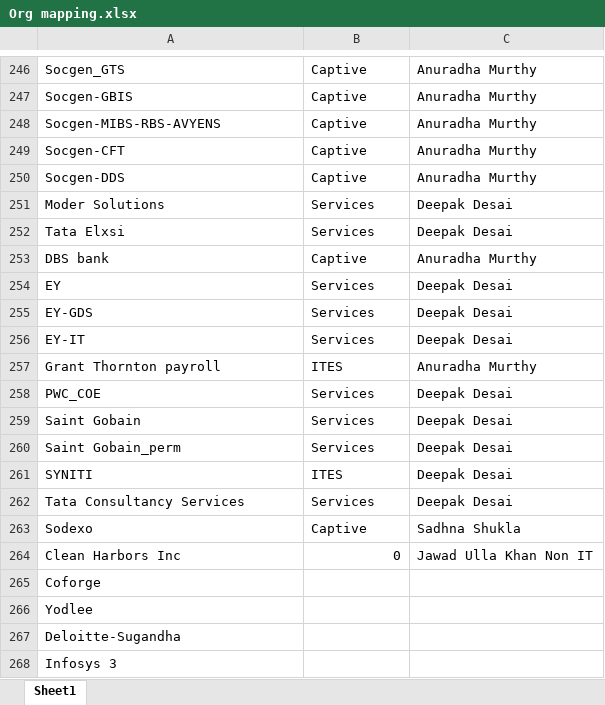
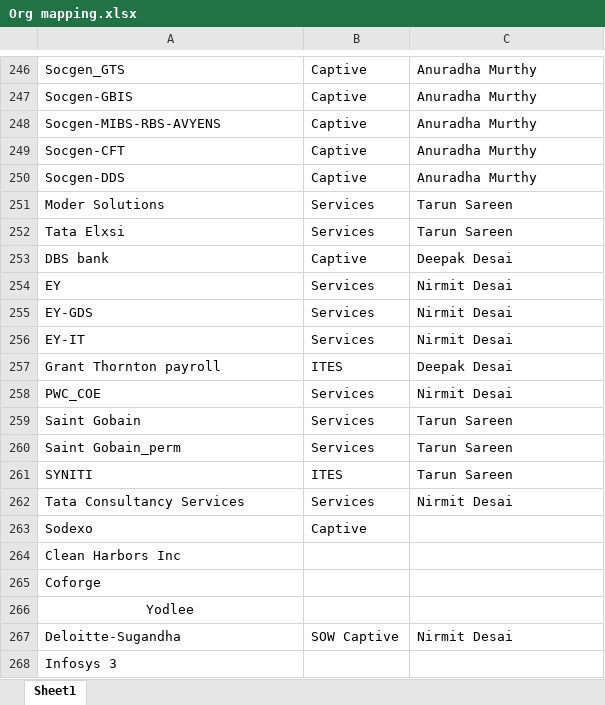
Before and after one commit to mdashiquekhanwork009-maker/CEO-Dashboard, an Excel workbook: data/Org mapping.xlsx, sheet Sheet1, drawn as a sheet; only a part is shown, gaps mark what is left out; values as stored, in another font and other column widths than the file's, no borders; conditional formats not drawn; the diff covers the shown part only; the diff names each change by its address in the sheet, - before the commit and + after, or states it on an @@ line.

```diff
--- a/data/Org mapping.xlsx (sheet Sheet1)
+++ b/data/Org mapping.xlsx (sheet Sheet1)
-C251:C252: Deepak Desai
+C251:C252: Tarun Sareen
-C253: Anuradha Murthy
+C253: Deepak Desai
-C254:C256: Deepak Desai
+C254:C256: Nirmit Desai
-C257: Anuradha Murthy
+C257: Deepak Desai
-C258: Deepak Desai
+C258: Nirmit Desai
-C259:C261: Deepak Desai
+C259:C261: Tarun Sareen
-C262: Deepak Desai
+C262: Nirmit Desai
-C263: Sadhna Shukla
+C263: (empty)
-B264: 0
+B264: (empty)
-C264: Jawad Ulla Khan Non IT
+C264: (empty)
-A266 alignment: left
+A266 alignment: center
-B267: (empty)
+B267: SOW Captive
-C267: (empty)
+C267: Nirmit Desai
```
Also changed, not shown: 1 added row, 1 removed row, 161 edited cells and cell formats elsewhere in this sheet.
